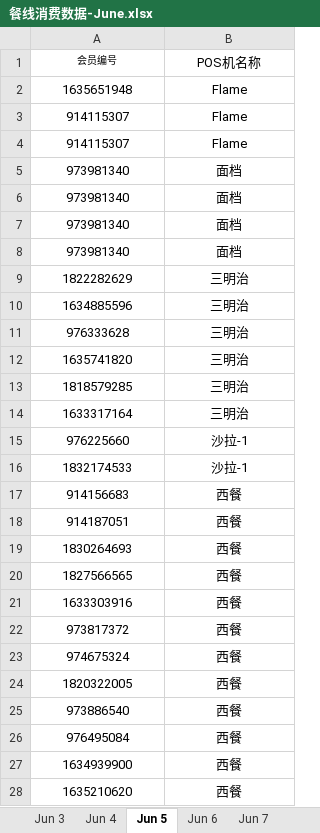
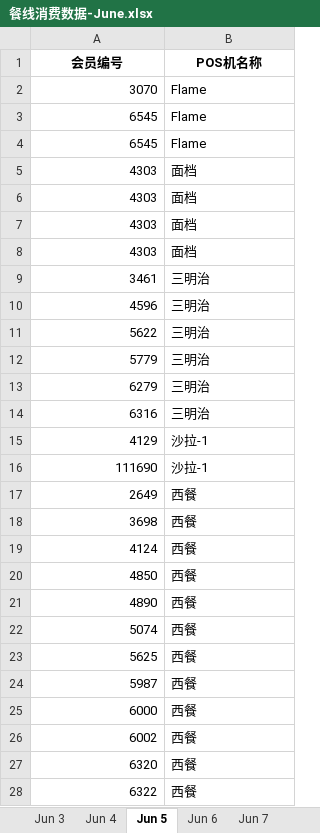
Before and after one commit to luklov/FoodBot, an Excel workbook: data/餐线消费数据-June.xlsx, sheet Jun 5, drawn as a sheet; only a part is shown; values as stored, in another font and other column widths than the file's, no borders; the diff covers the shown part only; the diff names each change by its address in the sheet, - before the commit and + after, or states it on an @@ line.

```diff
--- a/data/餐线消费数据-June.xlsx (sheet Jun 5)
+++ b/data/餐线消费数据-June.xlsx (sheet Jun 5)
-A1:B1 bold: off
+A1:B1 bold: on
@@ A1 text size: larger @@
-A2 (会员编号): 1635651948
+A2 (会员编号): 3070
-A2:A28 alignment: center
+A2:A28 alignment: right
-B2:B28 alignment: center
+B2:B28 alignment: left
-A3:A4 (会员编号): 914115307
+A3:A4 (会员编号): 6545
-A5:A8 (会员编号): 973981340
+A5:A8 (会员编号): 4303
-A9 (会员编号): 1822282629
+A9 (会员编号): 3461
-A10 (会员编号): 1634885596
+A10 (会员编号): 4596
-A11 (会员编号): 976333628
+A11 (会员编号): 5622
-A12 (会员编号): 1635741820
+A12 (会员编号): 5779
-A13 (会员编号): 1818579285
+A13 (会员编号): 6279
-A14 (会员编号): 1633317164
+A14 (会员编号): 6316
-A15 (会员编号): 976225660
+A15 (会员编号): 4129
-A16 (会员编号): 1832174533
+A16 (会员编号): 111690
-A17 (会员编号): 914156683
+A17 (会员编号): 2649
-A18 (会员编号): 914187051
+A18 (会员编号): 3698
-A19 (会员编号): 1830264693
+A19 (会员编号): 4124
-A20 (会员编号): 1827566565
+A20 (会员编号): 4850
-A21 (会员编号): 1633303916
+A21 (会员编号): 4890
-A22 (会员编号): 973817372
+A22 (会员编号): 5074
-A23 (会员编号): 974675324
+A23 (会员编号): 5625
-A24 (会员编号): 1820322005
+A24 (会员编号): 5987
-A25 (会员编号): 973886540
+A25 (会员编号): 6000
-A26 (会员编号): 976495084
+A26 (会员编号): 6002
-A27 (会员编号): 1634939900
+A27 (会员编号): 6320
-A28 (会员编号): 1635210620
+A28 (会员编号): 6322
```
Also changed, not shown: 34 edited cells and cell formats elsewhere in this sheet, sheet Jun 12, sheet Jun 13, sheet Jun 14, sheet Jun 18, sheet Jun 17, sheet Jun 19, 5 more sheets, 4 other files.
